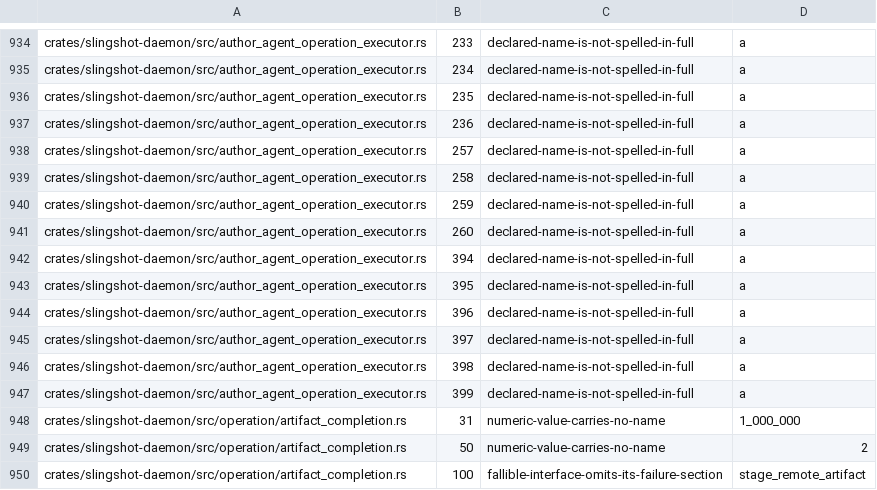
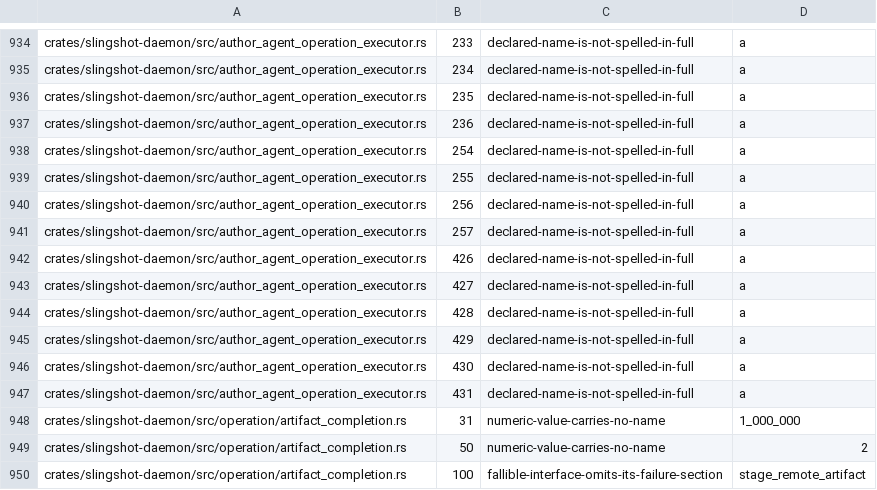
Before and after one commit to koraytaylan/slingshot, a TSV file: policy/source-policy-baseline.tsv, drawn as a sheet; only a part is shown, gaps mark what is left out; the diff covers the shown part only.

Commit message:
fix(daemon): detach a stuck attempt instead of deciding it
One execution held the scheduler's only slot, so a single slow or stuck
author connection stopped every other operation from being claimed. The
loop now keeps claiming while executions are in the air, bounded by the
contract's own in-flight limit, and each execution owns its own live
connections.

An attempt that outlives the contract's total phase budget is detached,
not settled: its claim is released so the row is claimable again, and its
outcome stays whatever durable evidence already says. The detached attempt
is charged durably first, so a permanently stuck connection reaches the
automatic attempt cap and pauses for a person rather than being reclaimed
and detached forever. A local timeout never claims the remote did or did
not run, and an outcome still awaiting retrieval stays a result
acquisition.

Plan: 0004
Task: 1702

```diff
--- a/policy/source-policy-baseline.tsv
+++ b/policy/source-policy-baseline.tsv
@@ -937,12 +937,12 @@ crates/slingshot-daemon/src/author_agent_operation_executor.rs	235	declared-name
 crates/slingshot-daemon/src/author_agent_operation_executor.rs	236	declared-name-is-not-spelled-in-full	a
+crates/slingshot-daemon/src/author_agent_operation_executor.rs	254	declared-name-is-not-spelled-in-full	a
+crates/slingshot-daemon/src/author_agent_operation_executor.rs	255	declared-name-is-not-spelled-in-full	a
+crates/slingshot-daemon/src/author_agent_operation_executor.rs	256	declared-name-is-not-spelled-in-full	a
 crates/slingshot-daemon/src/author_agent_operation_executor.rs	257	declared-name-is-not-spelled-in-full	a
-crates/slingshot-daemon/src/author_agent_operation_executor.rs	258	declared-name-is-not-spelled-in-full	a
-crates/slingshot-daemon/src/author_agent_operation_executor.rs	259	declared-name-is-not-spelled-in-full	a
-crates/slingshot-daemon/src/author_agent_operation_executor.rs	260	declared-name-is-not-spelled-in-full	a
-crates/slingshot-daemon/src/author_agent_operation_executor.rs	394	declared-name-is-not-spelled-in-full	a
-crates/slingshot-daemon/src/author_agent_operation_executor.rs	395	declared-name-is-not-spelled-in-full	a
-crates/slingshot-daemon/src/author_agent_operation_executor.rs	396	declared-name-is-not-spelled-in-full	a
-crates/slingshot-daemon/src/author_agent_operation_executor.rs	397	declared-name-is-not-spelled-in-full	a
-crates/slingshot-daemon/src/author_agent_operation_executor.rs	398	declared-name-is-not-spelled-in-full	a
-crates/slingshot-daemon/src/author_agent_operation_executor.rs	399	declared-name-is-not-spelled-in-full	a
+crates/slingshot-daemon/src/author_agent_operation_executor.rs	426	declared-name-is-not-spelled-in-full	a
+crates/slingshot-daemon/src/author_agent_operation_executor.rs	427	declared-name-is-not-spelled-in-full	a
+crates/slingshot-daemon/src/author_agent_operation_executor.rs	428	declared-name-is-not-spelled-in-full	a
+crates/slingshot-daemon/src/author_agent_operation_executor.rs	429	declared-name-is-not-spelled-in-full	a
+crates/slingshot-daemon/src/author_agent_operation_executor.rs	430	declared-name-is-not-spelled-in-full	a
+crates/slingshot-daemon/src/author_agent_operation_executor.rs	431	declared-name-is-not-spelled-in-full	a
 crates/slingshot-daemon/src/operation/artifact_completion.rs	31	numeric-value-carries-no-name	1_000_000
```
Also changed, not shown: 3 added rows, 4 removed rows and 16 edited cells elsewhere in this file, 6 other files.
